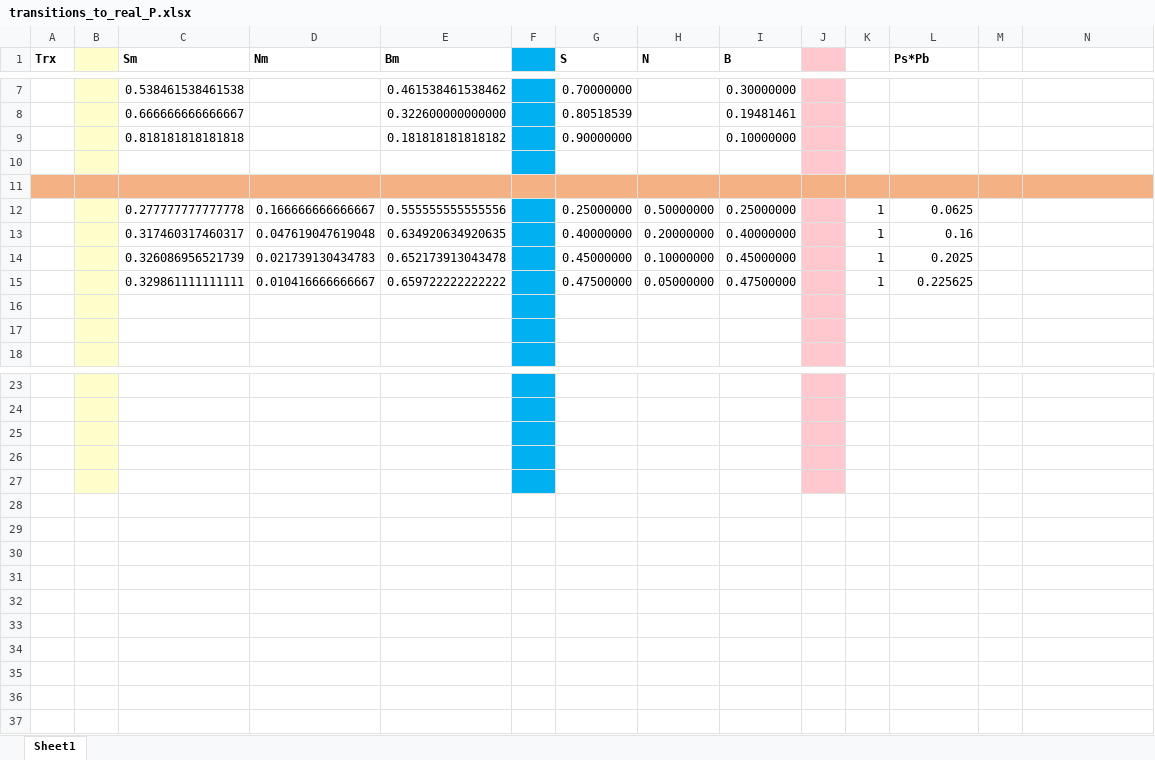
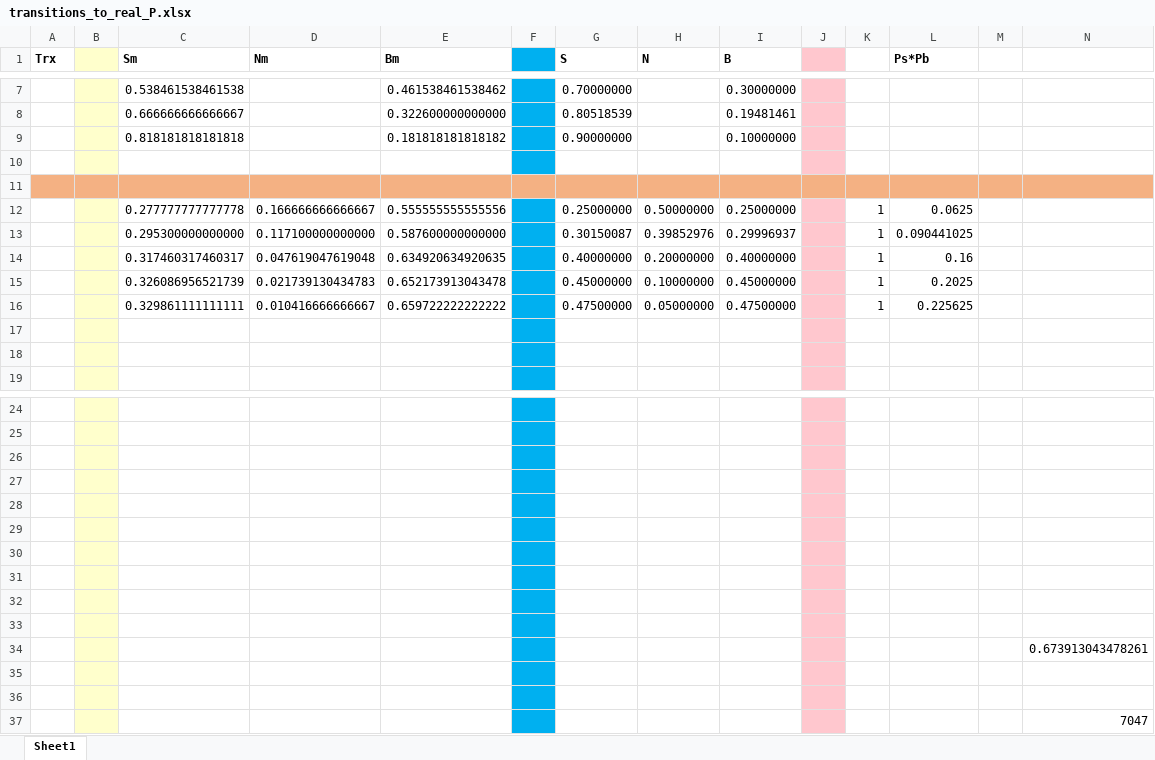
Before and after one commit to ingframin/BroadcastSimulation, an Excel workbook: transitions_to_real_P.xlsx, sheet Sheet1, drawn as a sheet; only a part is shown, gaps mark what is left out; values as stored, in another font and other column widths than the file's, no borders; rows hold the shown columns only; the diff names each change by its address in the sheet, - before the commit and + after, or states it on an @@ line.

```diff
--- a/transitions_to_real_P.xlsx (sheet Sheet1)
+++ b/transitions_to_real_P.xlsx (sheet Sheet1)
+row 13:  |  | 0.295300000000000 | 0.117100000000000 | 0.587600000000000 |  | 0.30150087 | 0.39852976 | 0.29996937 |  | 1 | 0.090441025
+row 29: (empty)
+row 30: (empty)
+row 31: (empty)
+row 32: (empty)
+row 33: (empty)
+row 34:  |  |  |  |  |  |  |  |  |  |  |  |  | 0.673913043478261
+row 35: (empty)
+row 36: (empty)
+row 37:  |  |  |  |  |  |  |  |  |  |  |  |  | 7047
```
Also changed, not shown: formulas that keep their value, 54 other files.
